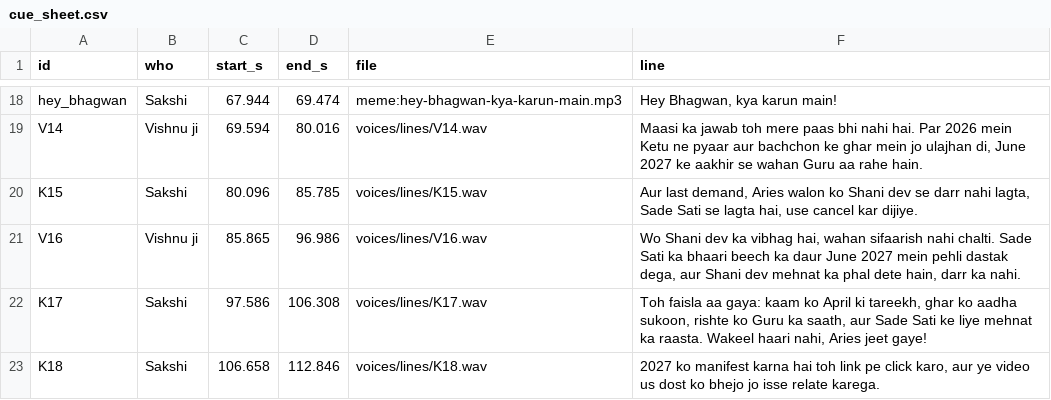
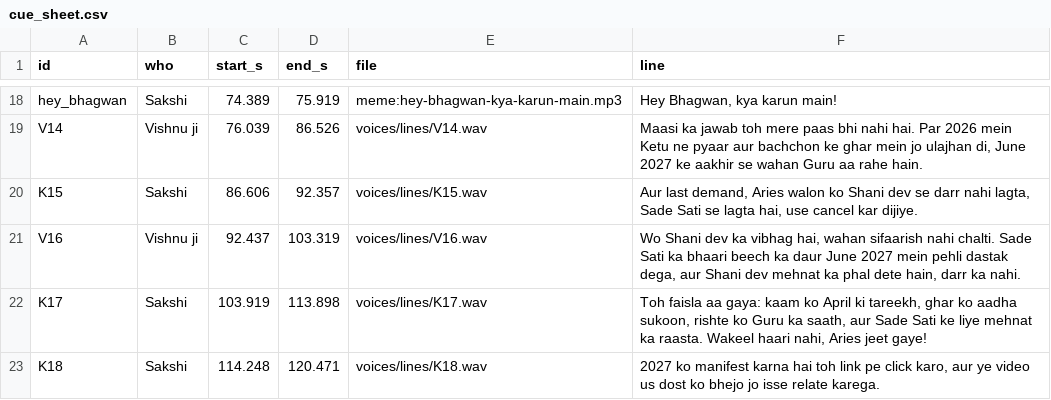
Before and after one commit to ashish91aggarwal-alt/AI, a CSV file: tarot-talk/videos/molbhav-aries/voices/cue_sheet.csv, drawn as a sheet; only a part is shown, gaps mark what is left out; the diff covers the shown part only; the diff names each change by its address in the sheet, - before the commit and + after, or states it on an @@ line.

```diff
--- a/tarot-talk/videos/molbhav-aries/voices/cue_sheet.csv
+++ b/tarot-talk/videos/molbhav-aries/voices/cue_sheet.csv
-C18 (start_s): 67.944
+C18 (start_s): 74.389
-D18 (end_s): 69.474
+D18 (end_s): 75.919
-C19 (start_s): 69.594
+C19 (start_s): 76.039
-D19 (end_s): 80.016
+D19 (end_s): 86.526
-C20 (start_s): 80.096
+C20 (start_s): 86.606
-D20 (end_s): 85.785
+D20 (end_s): 92.357
-C21 (start_s): 85.865
+C21 (start_s): 92.437
-D21 (end_s): 96.986
+D21 (end_s): 103.319
-C22 (start_s): 97.586
+C22 (start_s): 103.919
-D22 (end_s): 106.308
+D22 (end_s): 113.898
-C23 (start_s): 106.658
+C23 (start_s): 114.248
-D23 (end_s): 112.846
+D23 (end_s): 120.471
```
Also changed, not shown: 1 added row, 1 removed row and 30 edited cells elsewhere in this file, 55 other files.
